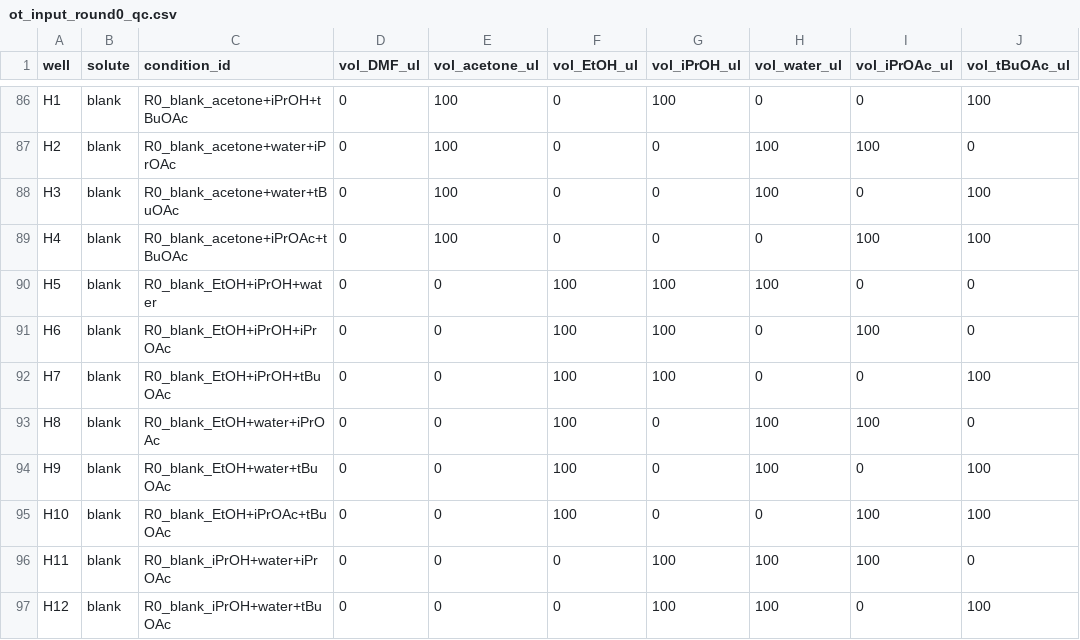
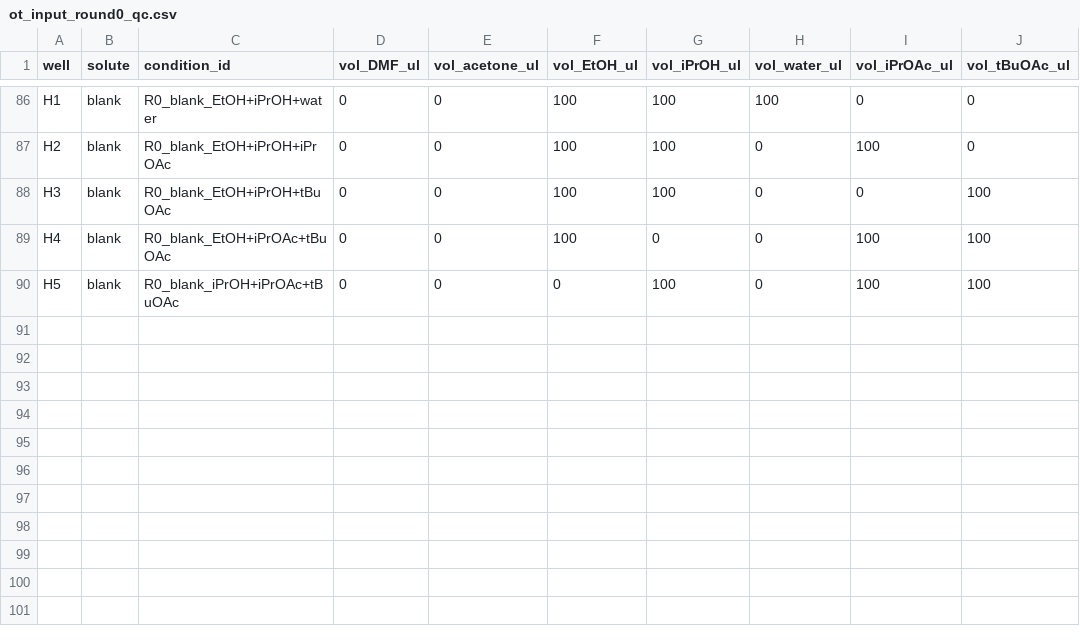
Before and after one commit to zahmiriajoh/SwissSigma-SDLhack, a CSV file: analysis/examples/ot_input_round0_qc.csv, drawn as a sheet; only a part is shown, gaps mark what is left out; the diff covers the shown part only; the diff names each change by its address in the sheet, - before the commit and + after, or states it on an @@ line.

```diff
--- a/analysis/examples/ot_input_round0_qc.csv
+++ b/analysis/examples/ot_input_round0_qc.csv
-C86 (condition_id): R0_blank_acetone+iPrOH+tBuOAc
+C86 (condition_id): R0_blank_EtOH+iPrOH+water
-E86:E89 (vol_acetone_ul): 100
+E86:E89 (vol_acetone_ul): 0
-F86:F89 (vol_EtOH_ul): 0
+F86:F89 (vol_EtOH_ul): 100
-H86 (vol_water_ul): 0
+H86 (vol_water_ul): 100
-J86 (vol_tBuOAc_ul): 100
+J86 (vol_tBuOAc_ul): 0
-C87 (condition_id): R0_blank_acetone+water+iPrOAc
+C87 (condition_id): R0_blank_EtOH+iPrOH+iPrOAc
-G87:G88 (vol_iPrOH_ul): 0
+G87:G88 (vol_iPrOH_ul): 100
-H87:H88 (vol_water_ul): 100
+H87:H88 (vol_water_ul): 0
-C88 (condition_id): R0_blank_acetone+water+tBuOAc
+C88 (condition_id): R0_blank_EtOH+iPrOH+tBuOAc
-C89 (condition_id): R0_blank_acetone+iPrOAc+tBuOAc
+C89 (condition_id): R0_blank_EtOH+iPrOAc+tBuOAc
-C90 (condition_id): R0_blank_EtOH+iPrOH+water
+C90 (condition_id): R0_blank_iPrOH+iPrOAc+tBuOAc
-F90 (vol_EtOH_ul): 100
+F90 (vol_EtOH_ul): 0
-H90 (vol_water_ul): 100
+H90 (vol_water_ul): 0
-I90 (vol_iPrOAc_ul): 0
+I90 (vol_iPrOAc_ul): 100
-J90 (vol_tBuOAc_ul): 0
+J90 (vol_tBuOAc_ul): 100
-row 91: H6 | blank | R0_blank_EtOH+iPrOH+iPrOAc | 0 | 0 | 100 | 100 | 0 | 100 | 0
-row 92: H7 | blank | R0_blank_EtOH+iPrOH+tBuOAc | 0 | 0 | 100 | 100 | 0 | 0 | 100
-row 93: H8 | blank | R0_blank_EtOH+water+iPrOAc | 0 | 0 | 100 | 0 | 100 | 100 | 0
-row 94: H9 | blank | R0_blank_EtOH+water+tBuOAc | 0 | 0 | 100 | 0 | 100 | 0 | 100
-row 95: H10 | blank | R0_blank_EtOH+iPrOAc+tBuOAc | 0 | 0 | 100 | 0 | 0 | 100 | 100
-row 96: H11 | blank | R0_blank_iPrOH+water+iPrOAc | 0 | 0 | 0 | 100 | 100 | 100 | 0
-row 97: H12 | blank | R0_blank_iPrOH+water+tBuOAc | 0 | 0 | 0 | 100 | 100 | 0 | 100
```
Also changed, not shown: 37 edited cells elsewhere in this file, analysis/examples/qc_plate_map_round0.csv, analysis/examples/reader_round0_plate0.csv, 4 other files.
